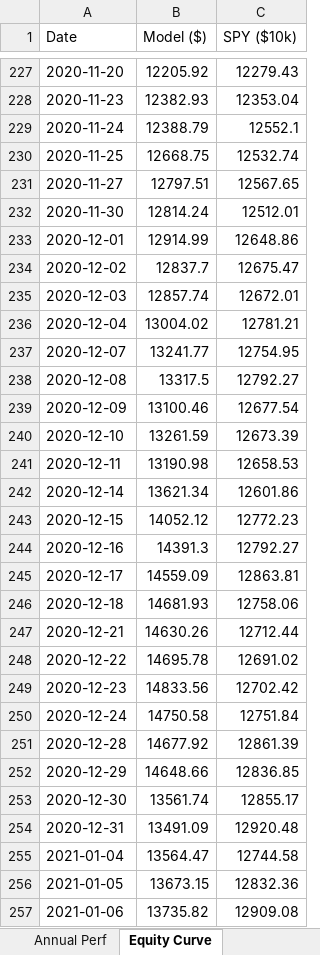
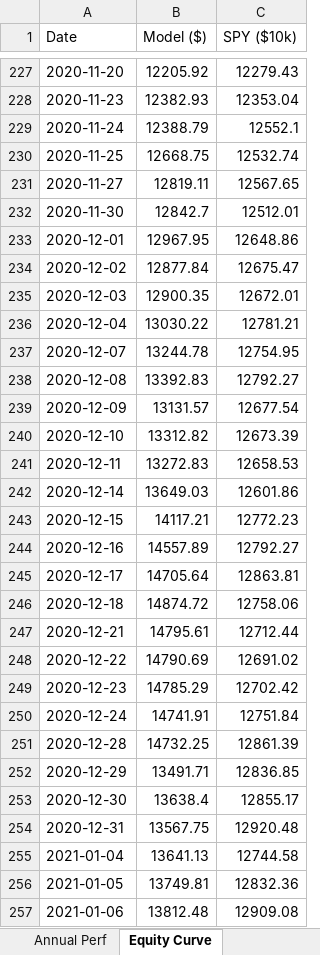
Before and after one commit to johnbrami55/portfolio-manager, an Excel workbook: backtest_results.xlsx, sheet Equity Curve, drawn as a sheet; only a part is shown, gaps mark what is left out; values as stored, in another font and other column widths than the file's, no borders; charts and pictures not drawn; the diff covers the shown part only; the diff names each change by its address in the sheet, - before the commit and + after, or states it on an @@ line.

```diff
--- a/backtest_results.xlsx (sheet Equity Curve)
+++ b/backtest_results.xlsx (sheet Equity Curve)
-B231 (Model ($)): 12797.51
+B231 (Model ($)): 12819.11
-B232 (Model ($)): 12814.24
+B232 (Model ($)): 12842.7
-B233 (Model ($)): 12914.99
+B233 (Model ($)): 12967.95
-B234 (Model ($)): 12837.7
+B234 (Model ($)): 12877.84
-B235 (Model ($)): 12857.74
+B235 (Model ($)): 12900.35
-B236 (Model ($)): 13004.02
+B236 (Model ($)): 13030.22
-B237 (Model ($)): 13241.77
+B237 (Model ($)): 13244.78
-B238 (Model ($)): 13317.5
+B238 (Model ($)): 13392.83
-B239 (Model ($)): 13100.46
+B239 (Model ($)): 13131.57
-B240 (Model ($)): 13261.59
+B240 (Model ($)): 13312.82
-B241 (Model ($)): 13190.98
+B241 (Model ($)): 13272.83
-B242 (Model ($)): 13621.34
+B242 (Model ($)): 13649.03
-B243 (Model ($)): 14052.12
+B243 (Model ($)): 14117.21
-B244 (Model ($)): 14391.3
+B244 (Model ($)): 14557.89
-B245 (Model ($)): 14559.09
+B245 (Model ($)): 14705.64
-B246 (Model ($)): 14681.93
+B246 (Model ($)): 14874.72
-B247 (Model ($)): 14630.26
+B247 (Model ($)): 14795.61
-B248 (Model ($)): 14695.78
+B248 (Model ($)): 14790.69
-B249 (Model ($)): 14833.56
+B249 (Model ($)): 14785.29
-B250 (Model ($)): 14750.58
+B250 (Model ($)): 14741.91
-B251 (Model ($)): 14677.92
+B251 (Model ($)): 14732.25
-B252 (Model ($)): 14648.66
+B252 (Model ($)): 13491.71
-B253 (Model ($)): 13561.74
+B253 (Model ($)): 13638.4
-B254 (Model ($)): 13491.09
+B254 (Model ($)): 13567.75
-B255 (Model ($)): 13564.47
+B255 (Model ($)): 13641.13
-B256 (Model ($)): 13673.15
+B256 (Model ($)): 13749.81
-B257 (Model ($)): 13735.82
+B257 (Model ($)): 13812.48
```
Also changed, not shown: 1252 edited cells elsewhere in this sheet, sheet Best Trades, sheet Optimization, sheet Sat By Ticker, sheet Best Config, sheet Annual Perf, 1 other file.
